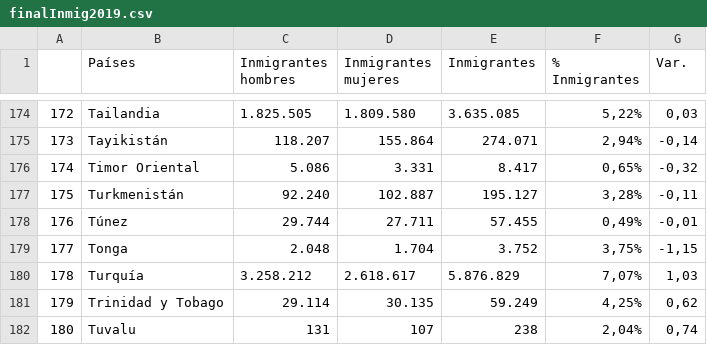
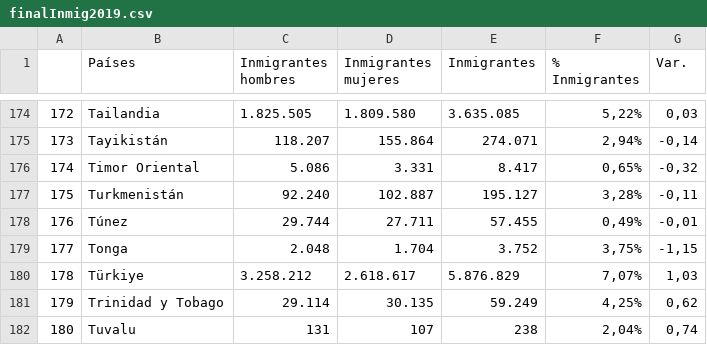
Before and after one commit to ispc-programador2022/TSSSM5, a CSV file: finalInmig2019.csv, drawn as a sheet; only a part is shown, gaps mark what is left out.

```diff
--- a/finalInmig2019.csv
+++ b/finalInmig2019.csv
@@ -179,3 +179,3 @@
 177,Tonga,2.048,1.704,3.752,"3,75%","-1,15"
-178,Turquía,3.258.212,2.618.617,5.876.829,"7,07%","1,03"
+178,Türkiye,3.258.212,2.618.617,5.876.829,"7,07%","1,03"
 179,Trinidad y Tobago,29.114,30.135,59.249,"4,25%","0,62"
```
Also changed, not shown: 2 other files.
